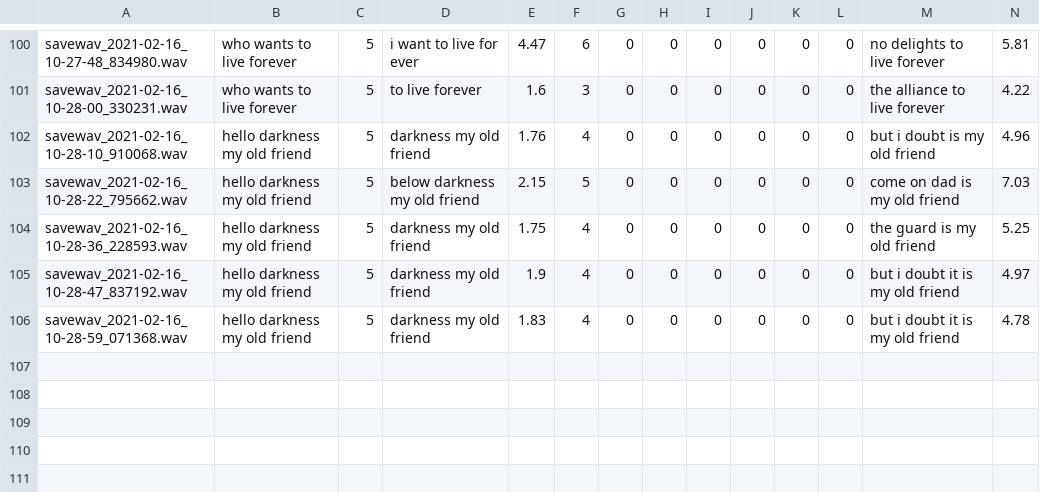
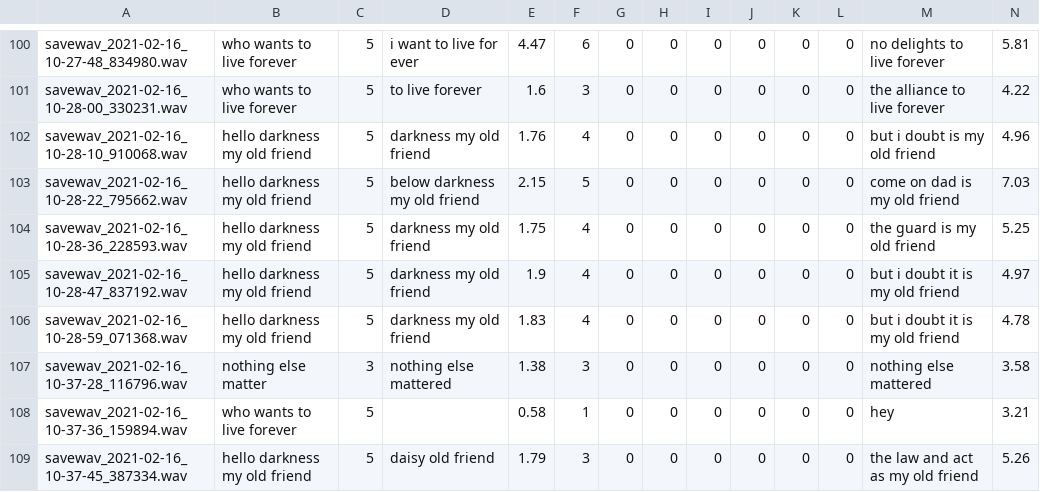
Before and after one commit to elsoft74/EmbeddedSystem, a CSV file: VoiceEnginesComparison/results.csv, drawn as a sheet; only a part is shown, gaps mark what is left out; rows hold the shown columns only; the diff names each change by its address in the sheet, - before the commit and + after, or states it on an @@ line.

```diff
--- a/VoiceEnginesComparison/results.csv
+++ b/VoiceEnginesComparison/results.csv
+row 107: savewav_2021-02-16_10-37-28_116796.wav | nothing else matter | 3 | nothing else mattered | 1.38 | 3 | 0 | 0 | 0 | 0 | 0 | 0 | nothing else mattered | 3.58
+row 108: savewav_2021-02-16_10-37-36_159894.wav | who wants to live forever | 5 |  | 0.58 | 1 | 0 | 0 | 0 | 0 | 0 | 0 | hey | 3.21
+row 109: savewav_2021-02-16_10-37-45_387334.wav | hello darkness my old friend | 5 | daisy old friend | 1.79 | 3 | 0 | 0 | 0 | 0 | 0 | 0 | the law and act as my old friend | 5.26
```
Also changed, not shown: 6 other files.
